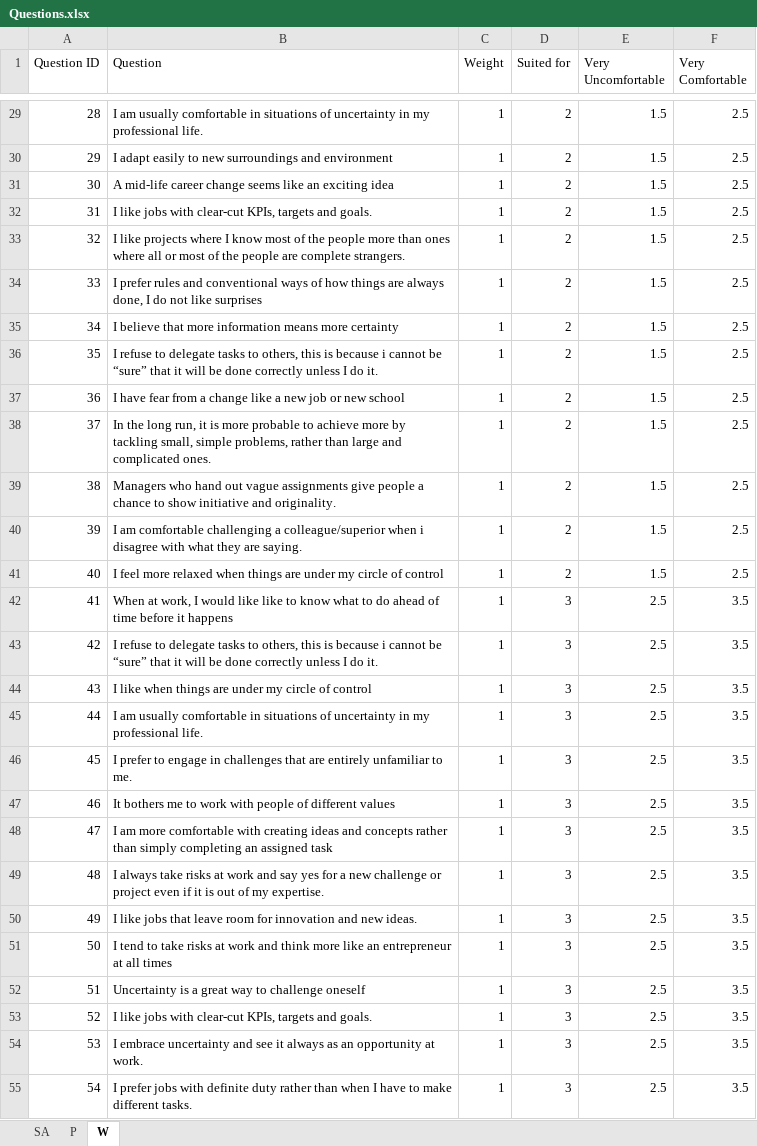
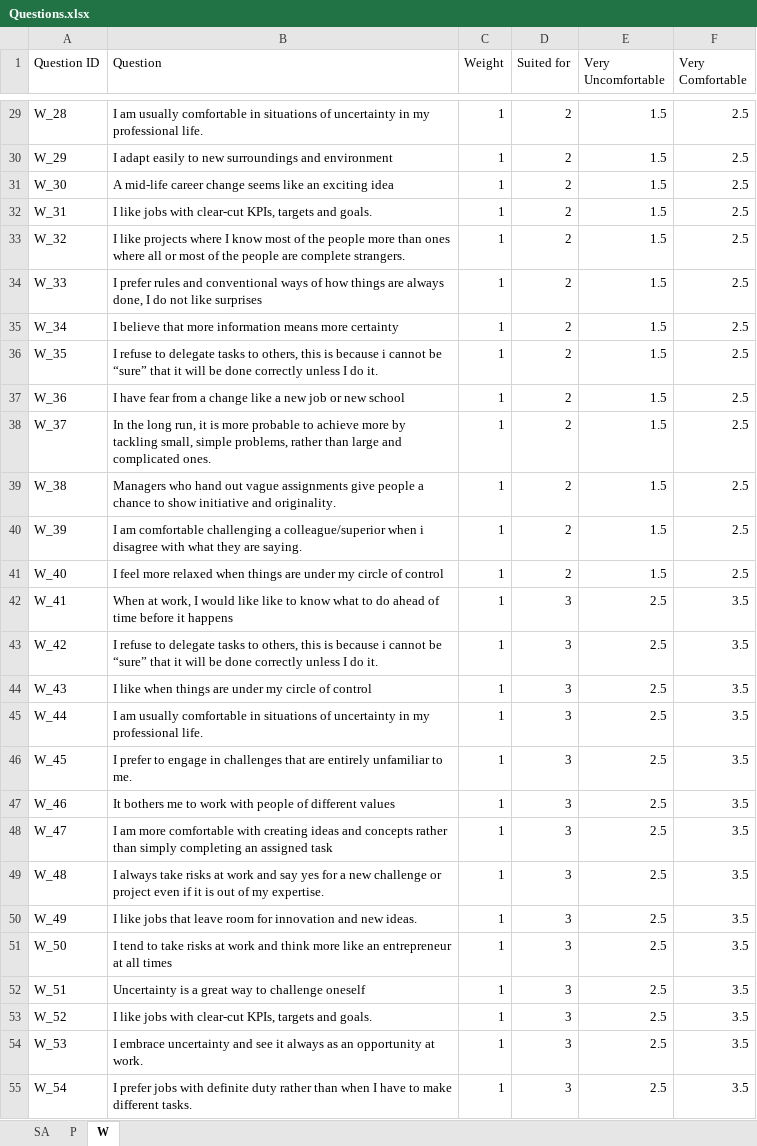
Before and after one commit to LucaFiume/PWScale, an Excel workbook: Questions.xlsx, sheet W, drawn as a sheet; only a part is shown, gaps mark what is left out; values as stored, in another font and other column widths than the file's, no borders; the diff covers the shown part only; the diff names each change by its address in the sheet, - before the commit and + after, or states it on an @@ line.

```diff
--- a/Questions.xlsx (sheet W)
+++ b/Questions.xlsx (sheet W)
-A29 (Question ID): 28
+A29 (Question ID): W_28
-A30 (Question ID): 29
+A30 (Question ID): W_29
-A31 (Question ID): 30
+A31 (Question ID): W_30
-A32 (Question ID): 31
+A32 (Question ID): W_31
-A33 (Question ID): 32
+A33 (Question ID): W_32
-A34 (Question ID): 33
+A34 (Question ID): W_33
-A35 (Question ID): 34
+A35 (Question ID): W_34
-A36 (Question ID): 35
+A36 (Question ID): W_35
-A37 (Question ID): 36
+A37 (Question ID): W_36
-A38 (Question ID): 37
+A38 (Question ID): W_37
-A39 (Question ID): 38
+A39 (Question ID): W_38
-A40 (Question ID): 39
+A40 (Question ID): W_39
-A41 (Question ID): 40
+A41 (Question ID): W_40
-A42 (Question ID): 41
+A42 (Question ID): W_41
-A43 (Question ID): 42
+A43 (Question ID): W_42
-A44 (Question ID): 43
+A44 (Question ID): W_43
-A45 (Question ID): 44
+A45 (Question ID): W_44
-A46 (Question ID): 45
+A46 (Question ID): W_45
-A47 (Question ID): 46
+A47 (Question ID): W_46
-A48 (Question ID): 47
+A48 (Question ID): W_47
-A49 (Question ID): 48
+A49 (Question ID): W_48
-A50 (Question ID): 49
+A50 (Question ID): W_49
-A51 (Question ID): 50
+A51 (Question ID): W_50
-A52 (Question ID): 51
+A52 (Question ID): W_51
-A53 (Question ID): 52
+A53 (Question ID): W_52
-A54 (Question ID): 53
+A54 (Question ID): W_53
-A55 (Question ID): 54
+A55 (Question ID): W_54
```
Also changed, not shown: 53 edited cells elsewhere in this sheet, sheet P, sheet SA, 3 other files.
